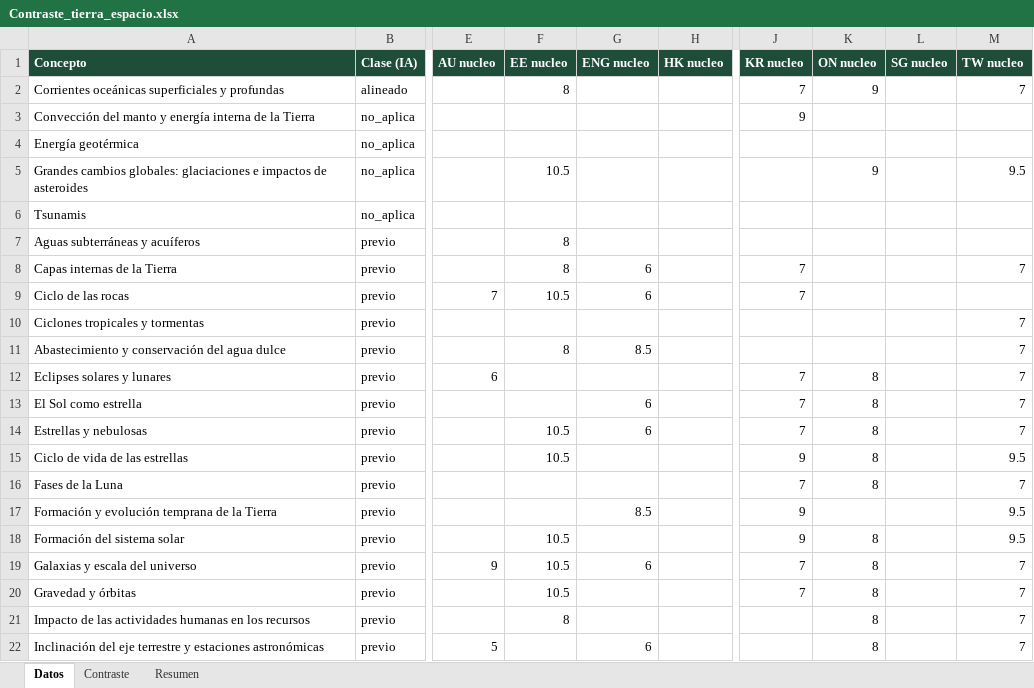
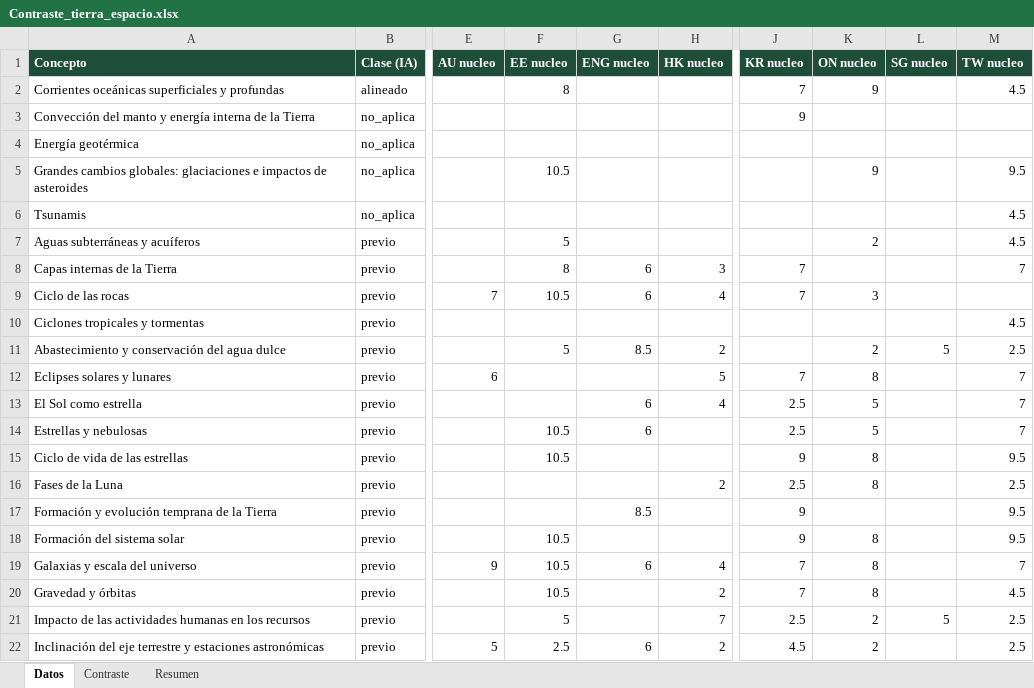
Before and after one commit to carlosjimenez-arch/goes-science-kg, an Excel workbook: internacional/Contraste_tierra_espacio.xlsx, sheet Datos, drawn as a sheet; only a part is shown, gaps mark what is left out; values as stored, in another font and other column widths than the file's, no borders; the diff covers the shown part only; the diff names each change by its address in the sheet, - before the commit and + after, or states it on an @@ line.

```diff
--- a/internacional/Contraste_tierra_espacio.xlsx (sheet Datos)
+++ b/internacional/Contraste_tierra_espacio.xlsx (sheet Datos)
-M2 (TW nucleo): 7
+M2 (TW nucleo): 4.5
-M6:M7 (TW nucleo): (empty)
+M6:M7 (TW nucleo): 4.5
-F7 (EE nucleo): 8
+F7 (EE nucleo): 5
-K7 (ON nucleo): (empty)
+K7 (ON nucleo): 2
-H8 (HK nucleo): (empty)
+H8 (HK nucleo): 3
-H9 (HK nucleo): (empty)
+H9 (HK nucleo): 4
-K9 (ON nucleo): (empty)
+K9 (ON nucleo): 3
-M10 (TW nucleo): 7
+M10 (TW nucleo): 4.5
-F11 (EE nucleo): 8
+F11 (EE nucleo): 5
-H11 (HK nucleo): (empty)
+H11 (HK nucleo): 2
-K11 (ON nucleo): (empty)
+K11 (ON nucleo): 2
-L11 (SG nucleo): (empty)
+L11 (SG nucleo): 5
-M11 (TW nucleo): 7
+M11 (TW nucleo): 2.5
-H12 (HK nucleo): (empty)
+H12 (HK nucleo): 5
-H13 (HK nucleo): (empty)
+H13 (HK nucleo): 4
-J13:J14 (KR nucleo): 7
+J13:J14 (KR nucleo): 2.5
-K13:K14 (ON nucleo): 8
+K13:K14 (ON nucleo): 5
-H16 (HK nucleo): (empty)
+H16 (HK nucleo): 2
-J16 (KR nucleo): 7
+J16 (KR nucleo): 2.5
-M16 (TW nucleo): 7
+M16 (TW nucleo): 2.5
-H19 (HK nucleo): (empty)
+H19 (HK nucleo): 4
-H20 (HK nucleo): (empty)
+H20 (HK nucleo): 2
-M20 (TW nucleo): 7
+M20 (TW nucleo): 4.5
-F21 (EE nucleo): 8
+F21 (EE nucleo): 5
-H21 (HK nucleo): (empty)
+H21 (HK nucleo): 7
-J21 (KR nucleo): (empty)
+J21 (KR nucleo): 2.5
-K21:K22 (ON nucleo): 8
+K21:K22 (ON nucleo): 2
-L21 (SG nucleo): (empty)
+L21 (SG nucleo): 5
-M21:M22 (TW nucleo): 7
+M21:M22 (TW nucleo): 2.5
-F22 (EE nucleo): (empty)
+F22 (EE nucleo): 2.5
-H22 (HK nucleo): (empty)
+H22 (HK nucleo): 2
-J22 (KR nucleo): (empty)
+J22 (KR nucleo): 4.5
```
Also changed, not shown: 2 added rows, 2 removed rows and 178 edited cells elsewhere in this sheet, internacional/Contraste_biologia.xlsx, internacional/Contraste_fisica.xlsx, 39 other files.
